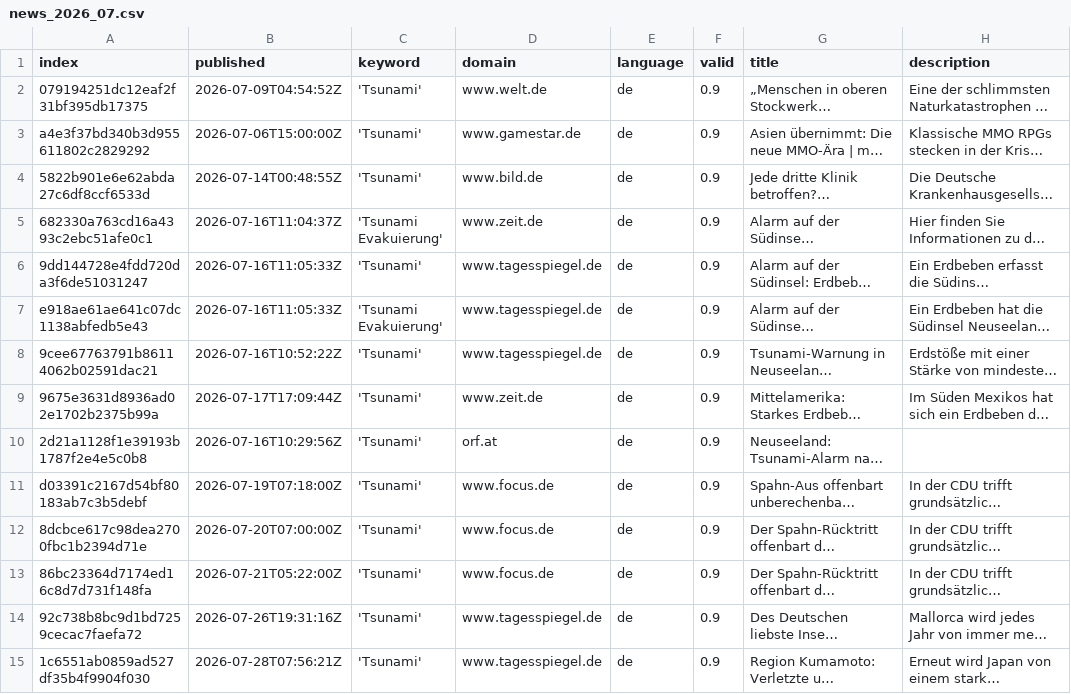
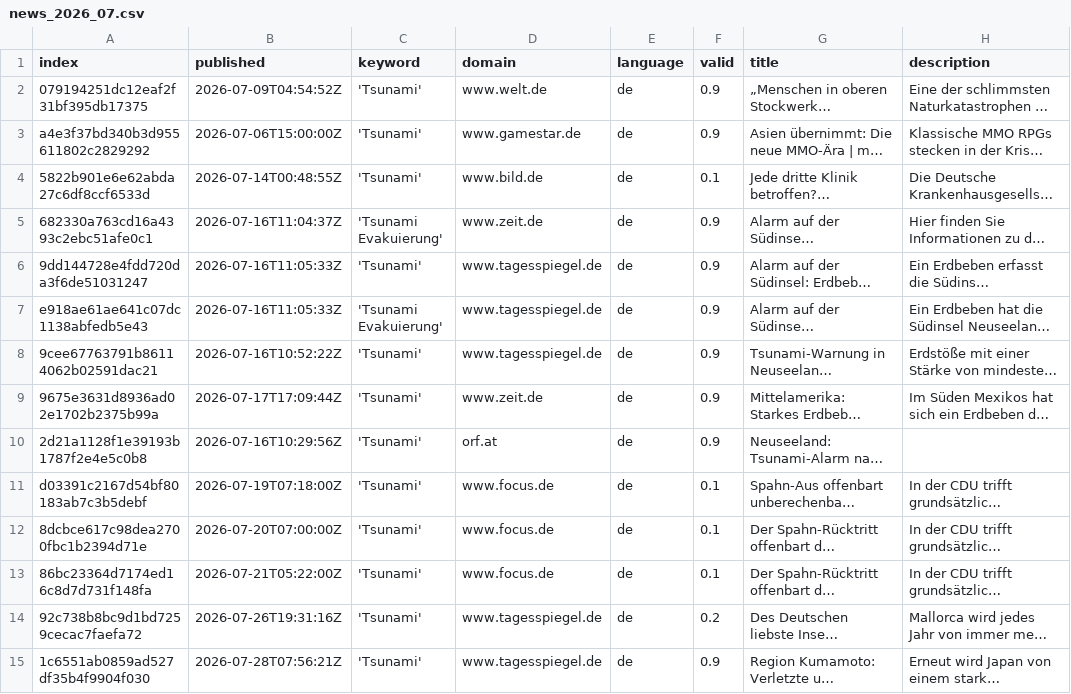
Before and after one commit to MarcoL95-news/tsunamiIsComing, a CSV file: csv/news_2026_07.csv, drawn as a sheet; only a part is shown; long unchanged cells end in …; the diff names each change by its address in the sheet, - before the commit and + after, or states it on an @@ line.

```diff
--- a/csv/news_2026_07.csv
+++ b/csv/news_2026_07.csv
-F4 (valid): 0.9
+F4 (valid): 0.1
-F11:F13 (valid): 0.9
+F11:F13 (valid): 0.1
-F14 (valid): 0.9
+F14 (valid): 0.2
```
